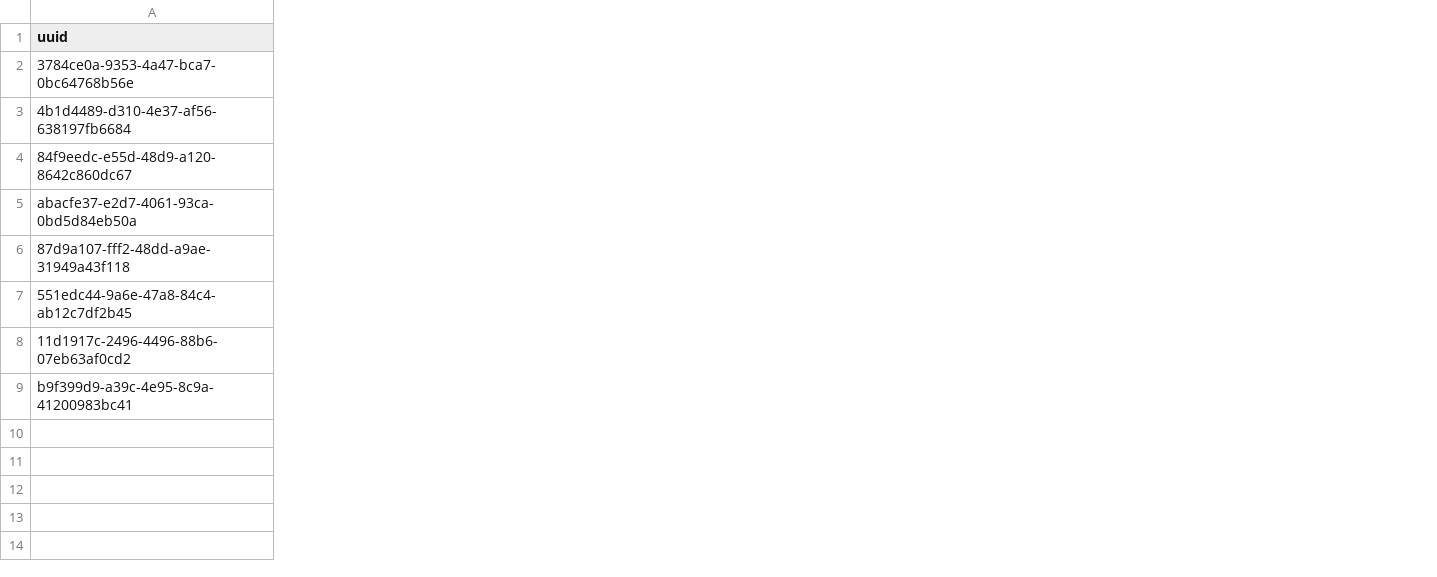
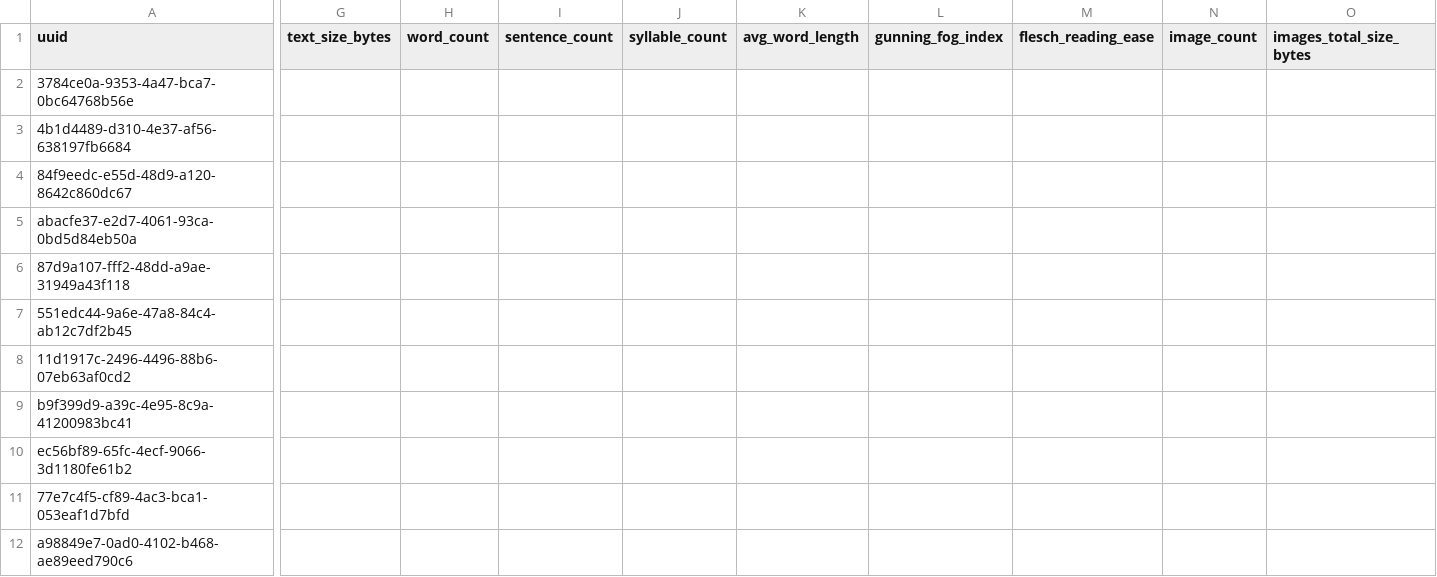
Before and after one commit to Haszb/Rochondra, a CSV file: storage/index_registry.csv, drawn as a sheet; only a part is shown, gaps mark what is left out; rows hold the shown columns only; the diff covers the shown part only; the diff names each change by its address in the sheet, - before the commit and + after, or states it on an @@ line.

```diff
--- a/storage/index_registry.csv
+++ b/storage/index_registry.csv
+column G (text_size_bytes), empty
+column H (word_count), empty
+column I (sentence_count), empty
+column J (syllable_count), empty
+column K (avg_word_length), empty
+column L (gunning_fog_index), empty
+column M (flesch_reading_ease), empty
+column N (image_count), empty
+column O (images_total_size_bytes), empty
+row 10: ec56bf89-65fc-4ecf-9066-3d1180fe61b2
+row 11: 77e7c4f5-cf89-4ac3-bca1-053eaf1d7bfd
+row 12: a98849e7-0ad0-4102-b468-ae89eed790c6
```
Also changed, not shown: 11 added rows elsewhere in this file, 7 other files.
